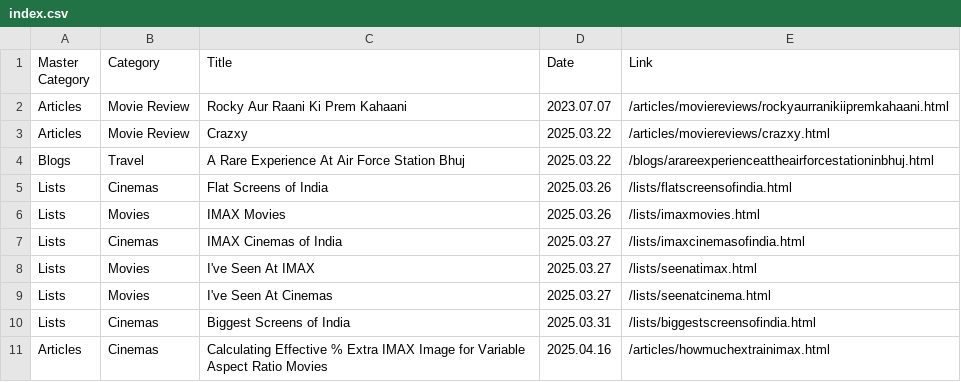
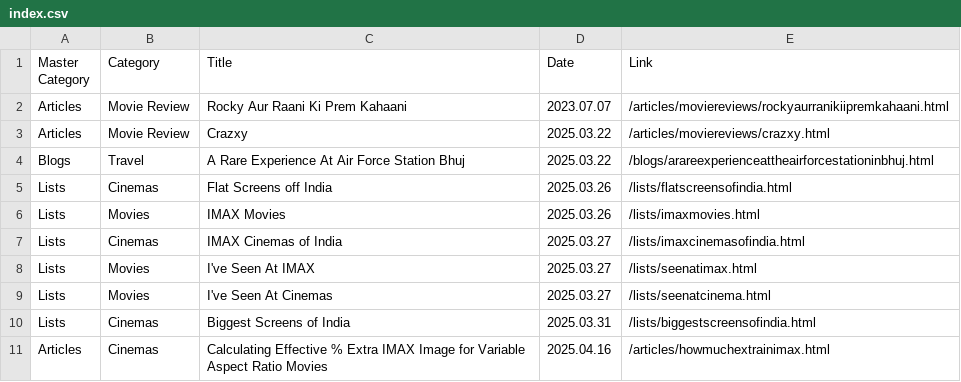
Before and after one commit to shreytyagi/shreytyagi, a CSV file: index.csv, drawn as a sheet.

Commit message:
try

```diff
--- a/index.csv
+++ b/index.csv
@@ -4,3 +4,3 @@
 "Blogs","Travel","A Rare Experience At Air Force Station Bhuj","2025.03.22","/blogs/arareexperienceattheairforcestationinbhuj.html"
-"Lists","Cinemas","Flat Screens of India","2025.03.26","/lists/flatscreensofindia.html"
+"Lists","Cinemas","Flat Screens off India","2025.03.26","/lists/flatscreensofindia.html"
 "Lists","Movies","IMAX Movies","2025.03.26","/lists/imaxmovies.html"
```
